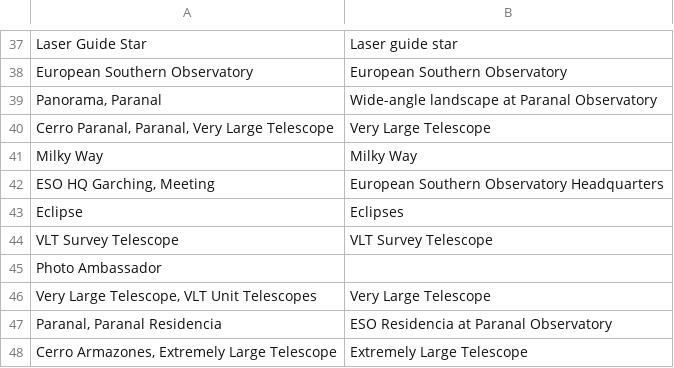
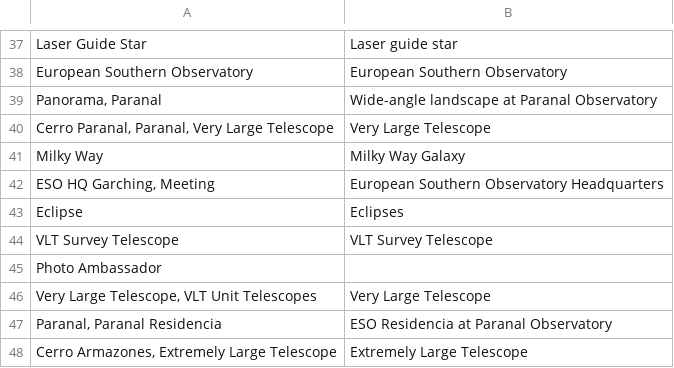
Before and after one commit to toolforge/tool-spacemedia, a CSV file: src/main/resources/mapping/djangoplicity.names.csv, drawn as a sheet; only a part is shown, gaps mark what is left out.

```diff
--- a/src/main/resources/mapping/djangoplicity.names.csv
+++ b/src/main/resources/mapping/djangoplicity.names.csv
@@ -40,3 +40,3 @@
 "Cerro Paranal, Paranal, Very Large Telescope","Very Large Telescope"
-"Milky Way","Milky Way"
+"Milky Way","Milky Way Galaxy"
 "ESO HQ Garching, Meeting","European Southern Observatory Headquarters"
```
Also changed, not shown: src/main/resources/blocklist.ignored.terms.csv, 3 other files.
